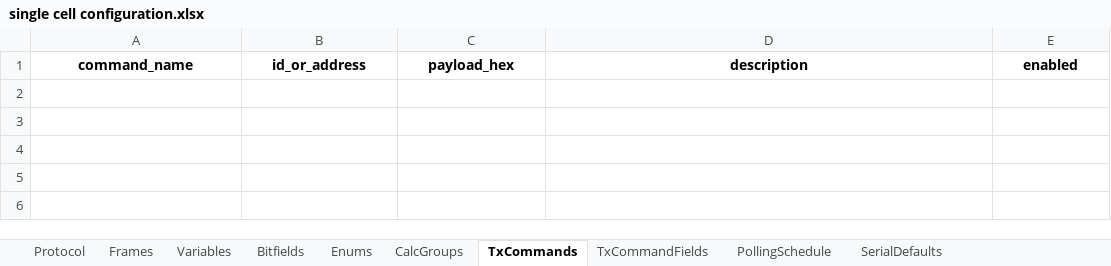
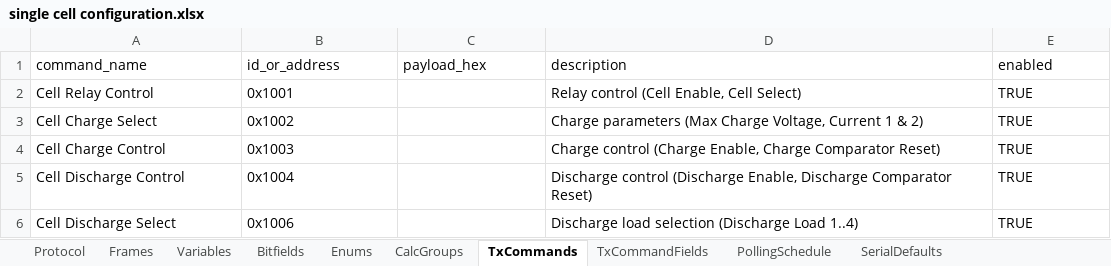
Before and after one commit to P-Shreyas543/Bytehound, an Excel workbook: single cell configuration.xlsx, sheet TxCommands, drawn as a sheet; values as stored, in another font and other column widths than the file's, no borders; the diff names each change by its address in the sheet, - before the commit and + after, or states it on an @@ line.

```diff
--- a/single cell configuration.xlsx (sheet TxCommands)
+++ b/single cell configuration.xlsx (sheet TxCommands)
@@ A1:E1 bold: on → off, alignment: center → left @@
+row 2: Cell Relay Control | 0x1001 |  | Relay control (Cell Enable, Cell Select) | TRUE
+row 3: Cell Charge Select | 0x1002 |  | Charge parameters (Max Charge Voltage, Current 1 & 2) | TRUE
+row 4: Cell Charge Control | 0x1003 |  | Charge control (Charge Enable, Charge Comparator Reset) | TRUE
+row 5: Cell Discharge Control | 0x1004 |  | Discharge control (Discharge Enable, Discharge Comparator Reset) | TRUE
+row 6: Cell Discharge Select | 0x1006 |  | Discharge load selection (Discharge Load 1..4) | TRUE
```
Also changed, not shown: sheet TxCommandFields, sheet Variables, sheet Frames, sheet Bitfields, sheet Protocol, 27 other files.
